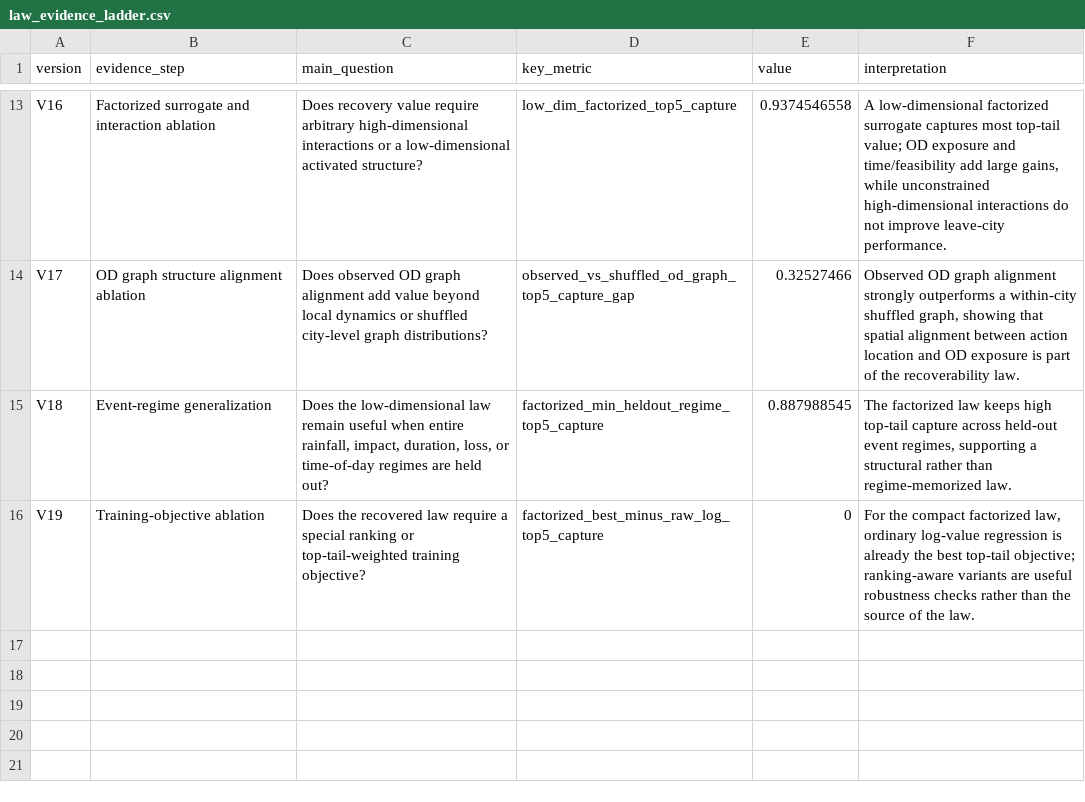
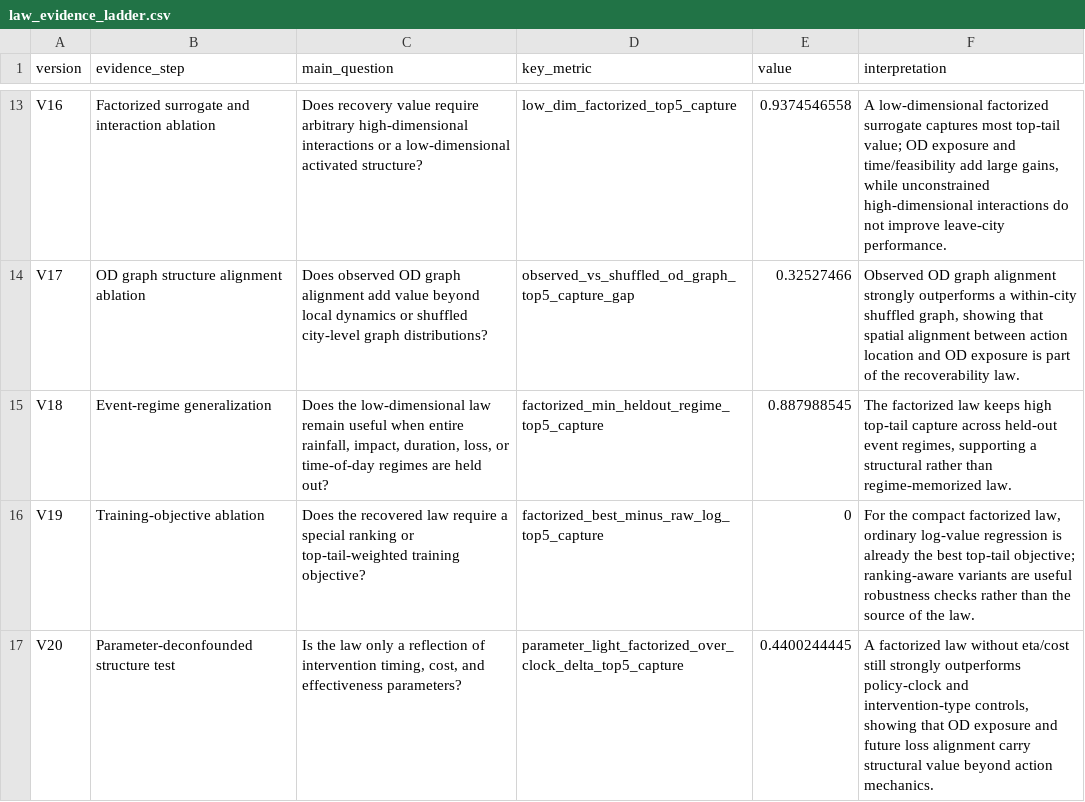
Before and after one commit to SuperOtterJory/Recoverable_Urban_Resilience, a CSV file: results/law_synthesis/tables/law_evidence_ladder.csv, drawn as a sheet; only a part is shown, gaps mark what is left out; the diff names each change by its address in the sheet, - before the commit and + after, or states it on an @@ line.

Commit message:
Test parameter-deconfounded recovery laws

```diff
--- a/results/law_synthesis/tables/law_evidence_ladder.csv
+++ b/results/law_synthesis/tables/law_evidence_ladder.csv
+row 17: V20 | Parameter-deconfounded structure test | Is the law only a reflection of intervention timing, cost, and effectiveness parameters? | parameter_light_factorized_over_clock_delta_top5_capture | 0.4400244445 | A factorized law without eta/cost still strongly outperforms policy-clock and intervention-type controls, showing that OD exposure and future loss alignment carry structural value beyond action mechanics.
```
Also changed, not shown: results/law_synthesis/tables/law_limitations_and_next_steps.csv, 18 other files.
